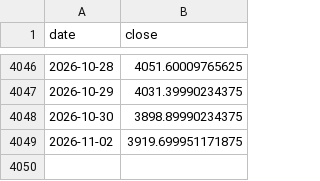
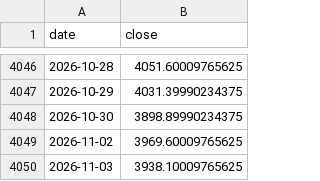
Before and after one commit to GeorgeZhang-0378/2026_summer_internship, a CSV file: docs/predictor/data/gold_history.csv, drawn as a sheet; only a part is shown, gaps mark what is left out.

```diff
--- a/docs/predictor/data/gold_history.csv
+++ b/docs/predictor/data/gold_history.csv
@@ -4048,2 +4048,3 @@ date,close
 2026-10-30,3898.89990234375
-2026-11-02,3919.699951171875
+2026-11-02,3969.60009765625
+2026-11-03,3938.10009765625
```
Also changed, not shown: docs/shgold/data/shgold_factors.csv, 4 other files.
